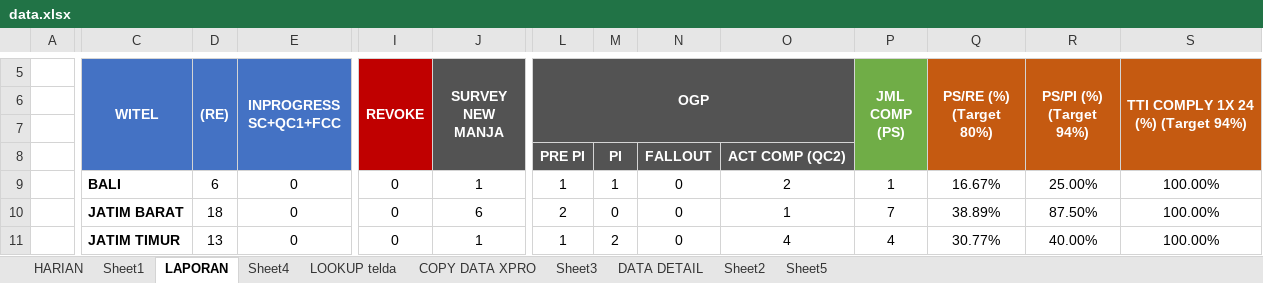
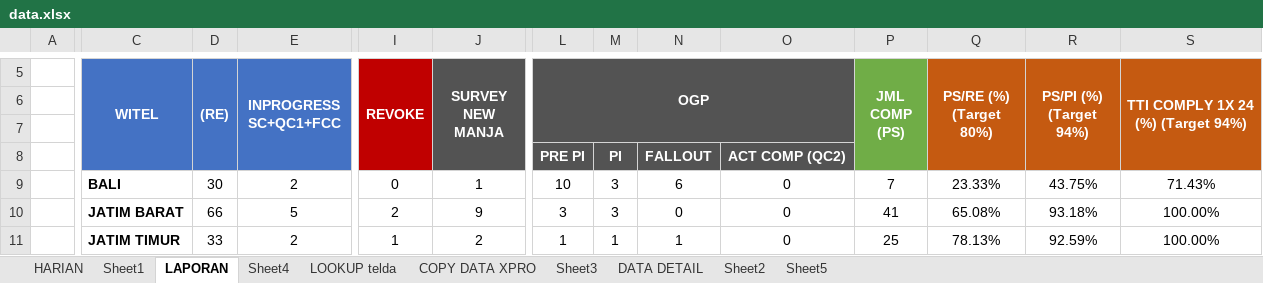
Before and after one commit to dediriant3-a11y/dashboard-ReportJBN, an Excel workbook: data.xlsx, sheet LAPORAN, drawn as a sheet; only a part is shown, gaps mark what is left out; values as stored, in another font and other column widths than the file's, no borders; conditional formats not drawn; the diff covers the shown part only; the diff names each change by its address in the sheet, - before the commit and + after, or states it on an @@ line.

```diff
--- a/data.xlsx (sheet LAPORAN)
+++ b/data.xlsx (sheet LAPORAN)
-D9 ((RE)): 6
+D9 ((RE)): 30
-E9 (INPROGRESS SC+QC1+FCC): 0
+E9 (INPROGRESS SC+QC1+FCC): 2
-L9 (OGP): 1
+L9 (OGP): 10
-M9: 1
+M9: 3
-N9: 0
+N9: 6
-O9: 2
+O9: 0
-P9 (JML COMP (PS)): 1
+P9 (JML COMP (PS)): 7
-Q9 (PS/RE (%) (Target 80%)): 16.67%
+Q9 (PS/RE (%) (Target 80%)): 23.33%
-R9 (PS/PI (%) (Target 94%)): 25.00%
+R9 (PS/PI (%) (Target 94%)): 43.75%
-S9: 100.00%
+S9: 71.43%
-D10 ((RE)): 18
+D10 ((RE)): 66
-E10 (INPROGRESS SC+QC1+FCC): 0
+E10 (INPROGRESS SC+QC1+FCC): 5
-I10 (REVOKE): 0
+I10 (REVOKE): 2
-J10 (SURVEY NEW MANJA): 6
+J10 (SURVEY NEW MANJA): 9
-L10 (OGP): 2
+L10 (OGP): 3
-M10: 0
+M10: 3
-O10: 1
+O10: 0
-P10 (JML COMP (PS)): 7
+P10 (JML COMP (PS)): 41
-Q10 (PS/RE (%) (Target 80%)): 38.89%
+Q10 (PS/RE (%) (Target 80%)): 65.08%
-R10 (PS/PI (%) (Target 94%)): 87.50%
+R10 (PS/PI (%) (Target 94%)): 93.18%
-D11 ((RE)): 13
+D11 ((RE)): 33
-E11 (INPROGRESS SC+QC1+FCC): 0
+E11 (INPROGRESS SC+QC1+FCC): 2
-I11 (REVOKE): 0
+I11 (REVOKE): 1
-J11 (SURVEY NEW MANJA): 1
+J11 (SURVEY NEW MANJA): 2
-M11: 2
+M11: 1
-N11: 0
+N11: 1
-O11: 4
+O11: 0
-P11 (JML COMP (PS)): 4
+P11 (JML COMP (PS)): 25
-Q11 (PS/RE (%) (Target 80%)): 30.77%
+Q11 (PS/RE (%) (Target 80%)): 78.13%
-R11 (PS/PI (%) (Target 94%)): 40.00%
+R11 (PS/PI (%) (Target 94%)): 92.59%
```
Also changed, not shown: 58 edited cells elsewhere in this sheet, sheet DATA DETAIL, sheet Sheet3, sheet COPY DATA XPRO, sheet HARIAN, sheet Sheet4, sheet Sheet1, formulas that keep their value, hidden cells, charts or pictures.
